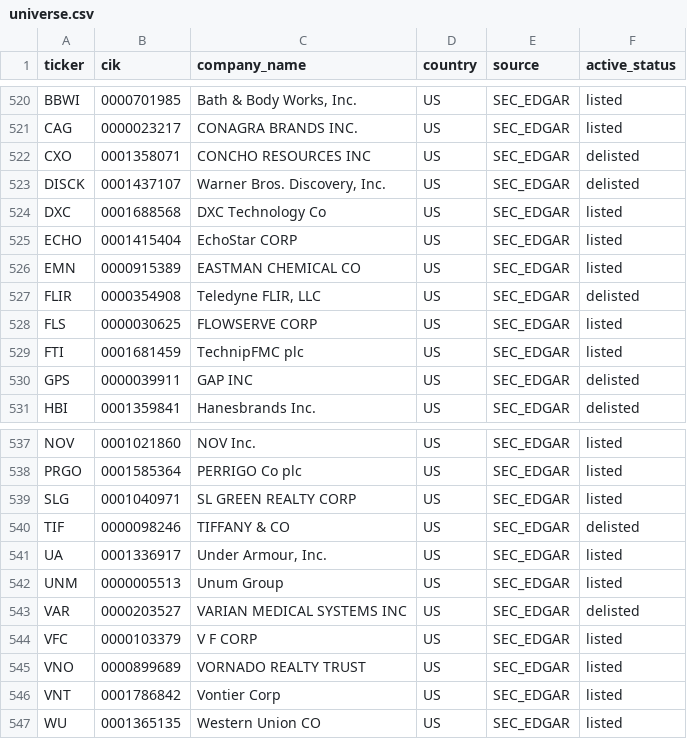
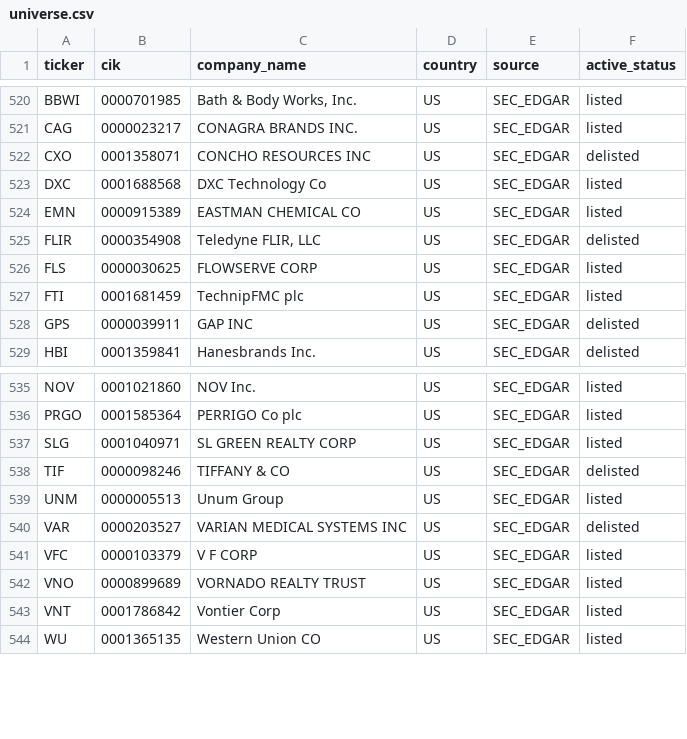
Before and after one commit to mrbungie/ai_disclosure_analysis, a CSV file: configs/us/universe.csv, drawn as a sheet; only a part is shown, gaps mark what is left out; the diff names each change by its address in the sheet, - before the commit and + after, or states it on an @@ line.

```diff
--- a/configs/us/universe.csv
+++ b/configs/us/universe.csv
-row 523: DISCK | 0001437107 | Warner Bros. Discovery, Inc. | US | SEC_EDGAR | delisted
-row 525: ECHO | 0001415404 | EchoStar CORP | US | SEC_EDGAR | listed
-row 541: UA | 0001336917 | Under Armour, Inc. | US | SEC_EDGAR | listed
```
Also changed, not shown: 20 other files.
